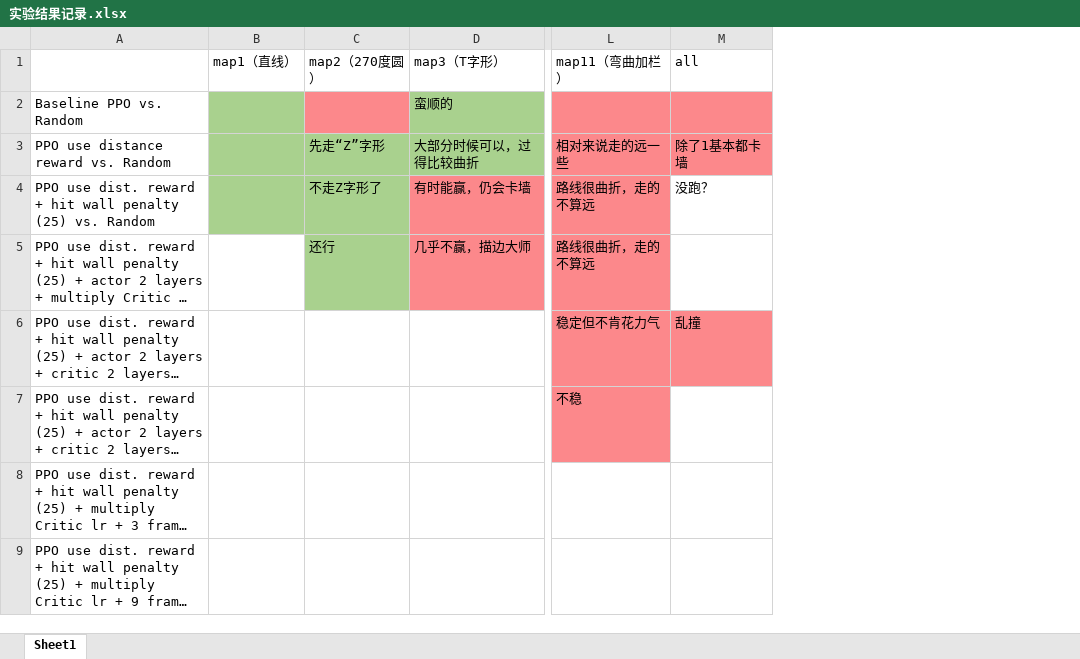
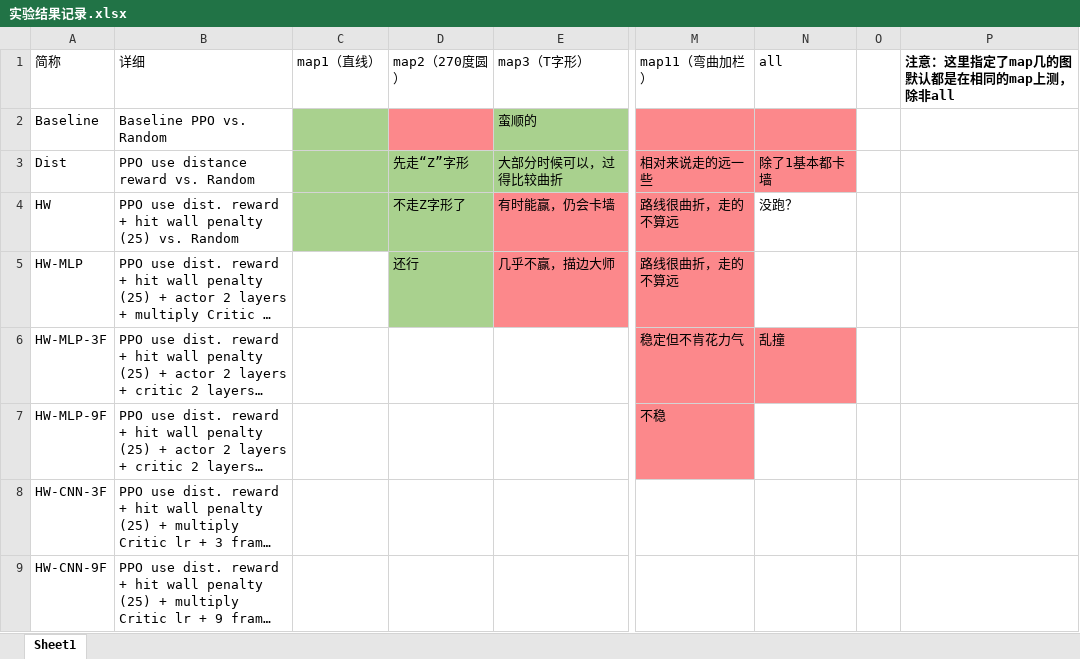
Before and after one commit to cantabile-kwok/OlympicsProject, an Excel workbook: 实验结果记录.xlsx, sheet Sheet1, drawn as a sheet; only a part is shown, gaps mark what is left out; long unchanged cells end in …; values as stored, in another font and other column widths than the file's, no borders; addresses are those after the commit; the diff covers the shown part only; the diff names each change by its address in the sheet, - before the commit and + after, or states it on an @@ line.

Commit message:
update results table

```diff
--- a/实验结果记录.xlsx (sheet Sheet1)
+++ b/实验结果记录.xlsx (sheet Sheet1)
+column A (简称), rows 2-9: Baseline | Dist | HW | HW-MLP | HW-MLP-3F | HW-MLP-9F | HW-CNN-3F | HW-CNN-9F
+column O, empty
+column P, row 1: 注意：这里指定了map几的图默认都是在相同的map上测，除非all
-B1: (empty)
+B1: 详细
```
Also changed, not shown: 1 added row, 1 edited cell and cell formats elsewhere in this sheet, 4 other files.
